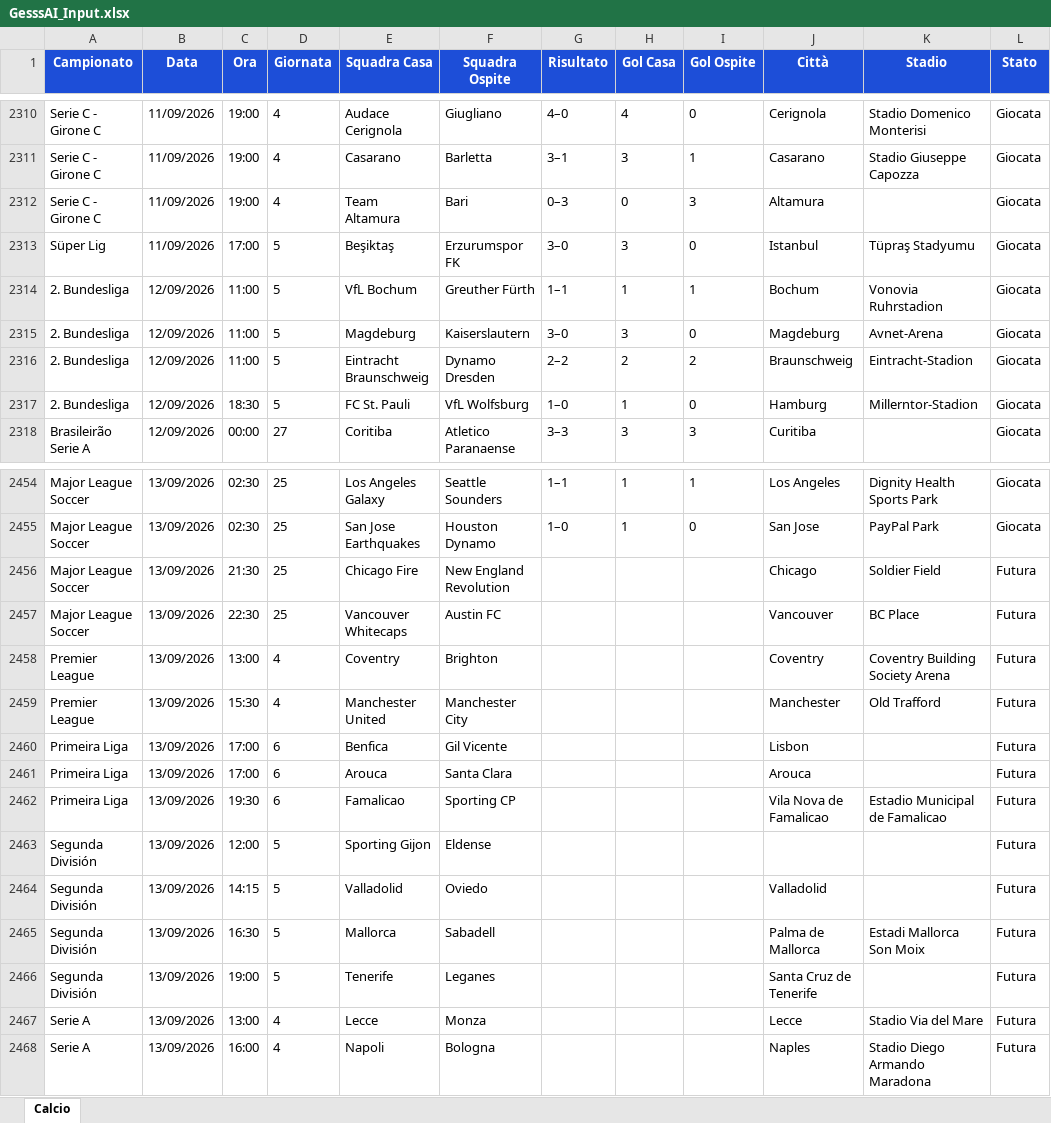
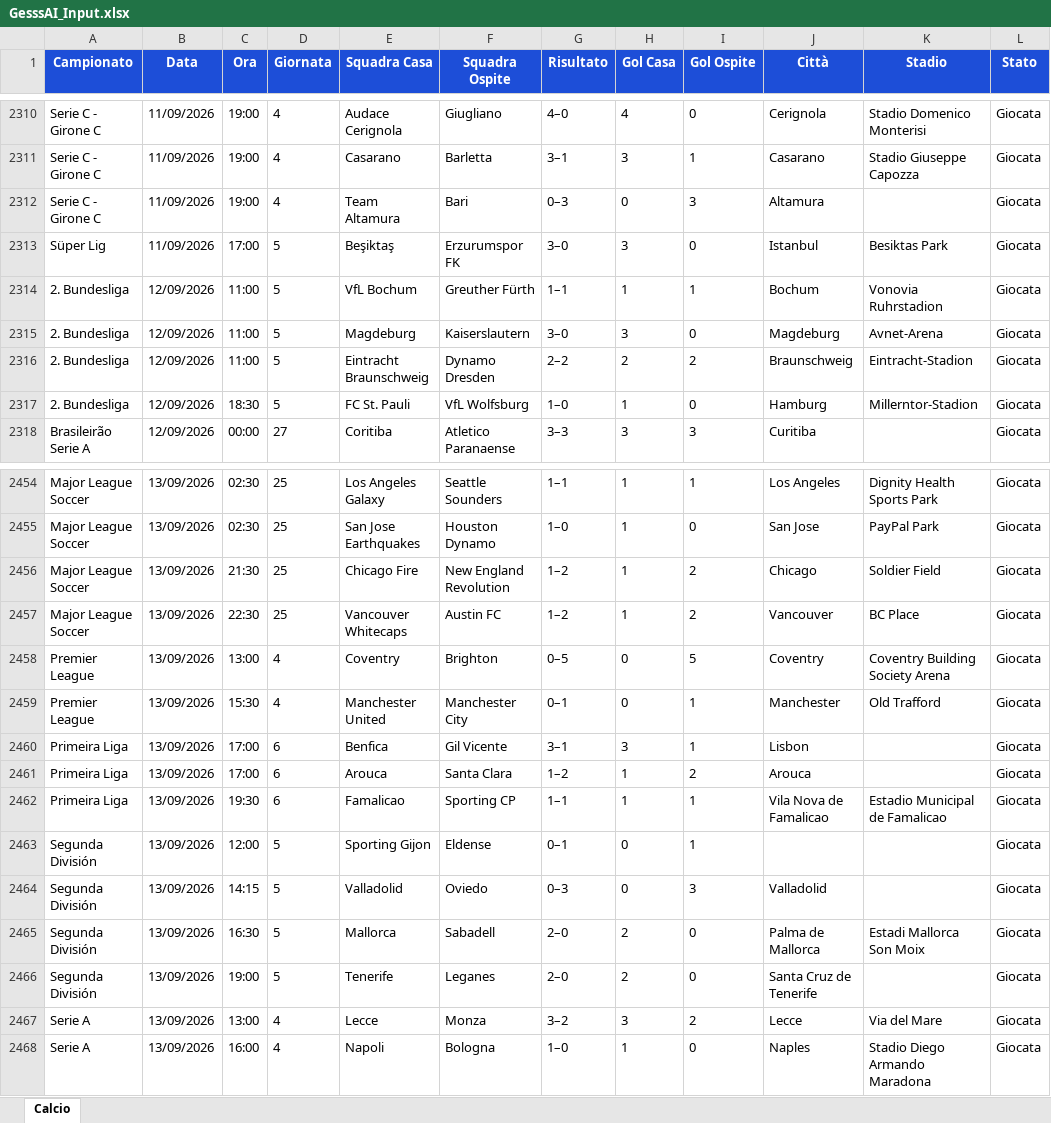
Before and after one commit to Gesss26/GesssAI-Pro---Auto, an Excel workbook: excel/GesssAI_Input.xlsx, sheet Calcio, drawn as a sheet; only a part is shown, gaps mark what is left out; values as stored, in another font and other column widths than the file's, no borders; the diff covers the shown part only; the diff names each change by its address in the sheet, - before the commit and + after, or states it on an @@ line.

```diff
--- a/excel/GesssAI_Input.xlsx (sheet Calcio)
+++ b/excel/GesssAI_Input.xlsx (sheet Calcio)
-K2313 (Stadio): Tüpraş Stadyumu
+K2313 (Stadio): Besiktas Park
-G2456:G2457 (Risultato): (empty)
+G2456:G2457 (Risultato): 1–2
-H2456:H2457 (Gol Casa): (empty)
+H2456:H2457 (Gol Casa): 1
-I2456:I2457 (Gol Ospite): (empty)
+I2456:I2457 (Gol Ospite): 2
-L2456:L2468 (Stato): Futura
+L2456:L2468 (Stato): Giocata
-G2458 (Risultato): (empty)
+G2458 (Risultato): 0–5
-H2458:H2459 (Gol Casa): (empty)
+H2458:H2459 (Gol Casa): 0
-I2458 (Gol Ospite): (empty)
+I2458 (Gol Ospite): 5
-G2459 (Risultato): (empty)
+G2459 (Risultato): 0–1
-I2459:I2460 (Gol Ospite): (empty)
+I2459:I2460 (Gol Ospite): 1
-G2460 (Risultato): (empty)
+G2460 (Risultato): 3–1
-H2460 (Gol Casa): (empty)
+H2460 (Gol Casa): 3
-G2461 (Risultato): (empty)
+G2461 (Risultato): 1–2
-H2461:H2462 (Gol Casa): (empty)
+H2461:H2462 (Gol Casa): 1
-I2461 (Gol Ospite): (empty)
+I2461 (Gol Ospite): 2
-G2462 (Risultato): (empty)
+G2462 (Risultato): 1–1
-I2462:I2463 (Gol Ospite): (empty)
+I2462:I2463 (Gol Ospite): 1
-G2463 (Risultato): (empty)
+G2463 (Risultato): 0–1
-H2463:H2464 (Gol Casa): (empty)
+H2463:H2464 (Gol Casa): 0
-G2464 (Risultato): (empty)
+G2464 (Risultato): 0–3
-I2464 (Gol Ospite): (empty)
+I2464 (Gol Ospite): 3
-G2465:G2466 (Risultato): (empty)
+G2465:G2466 (Risultato): 2–0
-H2465:H2466 (Gol Casa): (empty)
+H2465:H2466 (Gol Casa): 2
-I2465:I2466 (Gol Ospite): (empty)
+I2465:I2466 (Gol Ospite): 0
-G2467 (Risultato): (empty)
+G2467 (Risultato): 3–2
-H2467 (Gol Casa): (empty)
+H2467 (Gol Casa): 3
-I2467 (Gol Ospite): (empty)
+I2467 (Gol Ospite): 2
-K2467 (Stadio): Stadio Via del Mare
+K2467 (Stadio): Via del Mare
-G2468 (Risultato): (empty)
+G2468 (Risultato): 1–0
-H2468 (Gol Casa): (empty)
+H2468 (Gol Casa): 1
-I2468 (Gol Ospite): (empty)
+I2468 (Gol Ospite): 0
```
Also changed, not shown: 206 edited cells elsewhere in this sheet, 2 other files.
